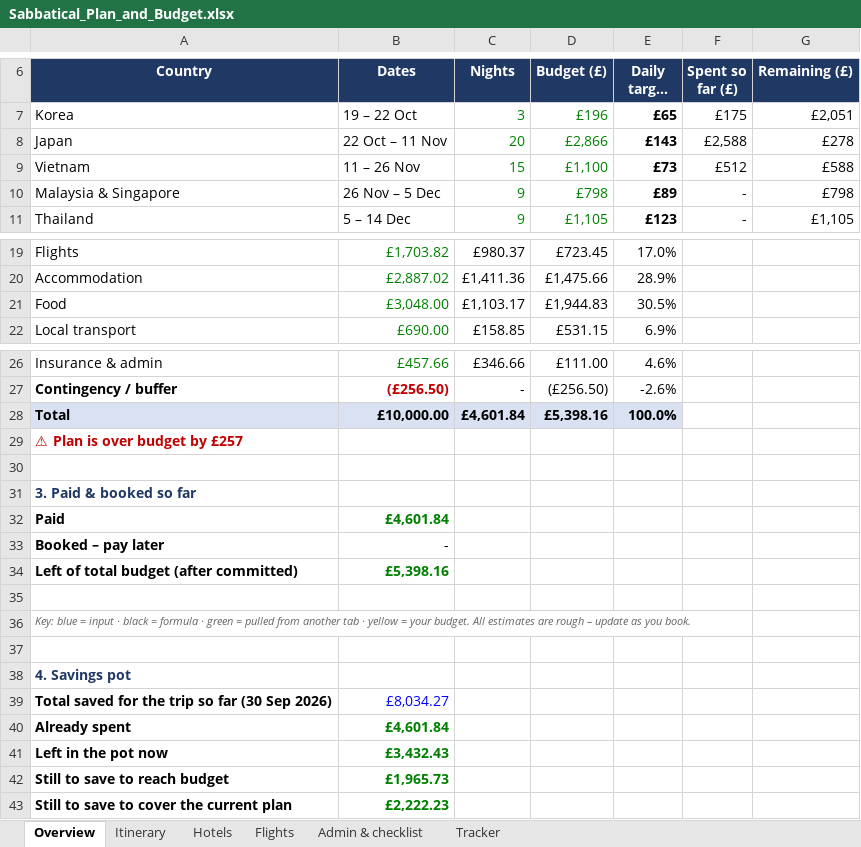
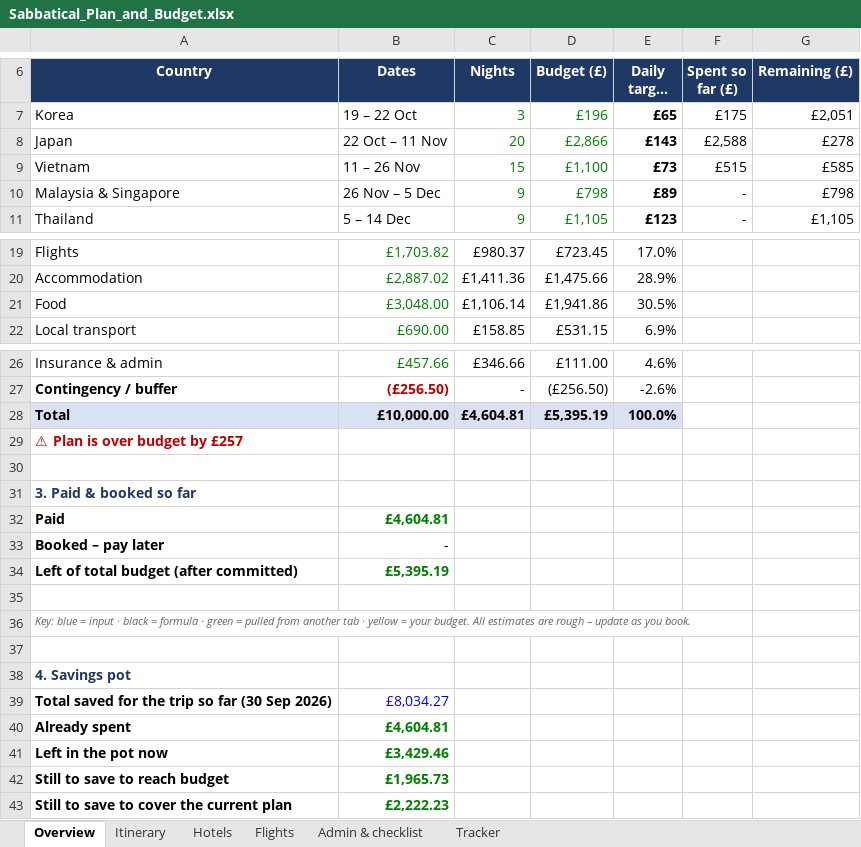
Before and after one commit to mhbae-dev/sabbatical-dashboard, an Excel workbook: Sabbatical_Plan_and_Budget.xlsx, sheet Overview, drawn as a sheet; only a part is shown, gaps mark what is left out; long unchanged cells end in …; values as stored, in another font and other column widths than the file's, no borders; the diff names each change by its address in the sheet, - before the commit and + after, or states it on an @@ line.

```diff
--- a/Sabbatical_Plan_and_Budget.xlsx (sheet Overview)
+++ b/Sabbatical_Plan_and_Budget.xlsx (sheet Overview)
-F9 (Spent so far (£)): £512
+F9 (Spent so far (£)): £515
-G9 (Remaining (£)): £588
+G9 (Remaining (£)): £585
-C21 (Nights): £1,103.17
+C21 (Nights): £1,106.14
-D21 (Budget (£)): £1,944.83
+D21 (Budget (£)): £1,941.86
-C28 (Nights): £4,601.84
+C28 (Nights): £4,604.81
-D28 (Budget (£)): £5,398.16
+D28 (Budget (£)): £5,395.19
-B32 (Dates): £4,601.84
+B32 (Dates): £4,604.81
-B34 (Dates): £5,398.16
+B34 (Dates): £5,395.19
-B40 (Dates): £4,601.84
+B40 (Dates): £4,604.81
-B41 (Dates): £3,432.43
+B41 (Dates): £3,429.46
```
Also changed, not shown: sheet Tracker, hidden cells.
